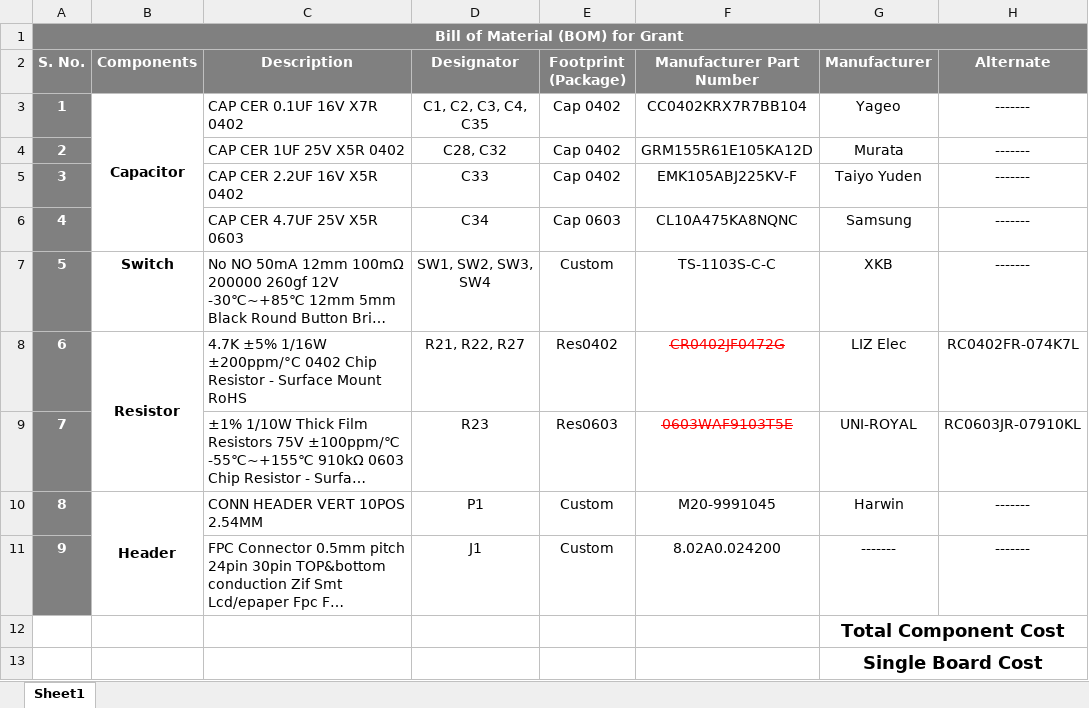
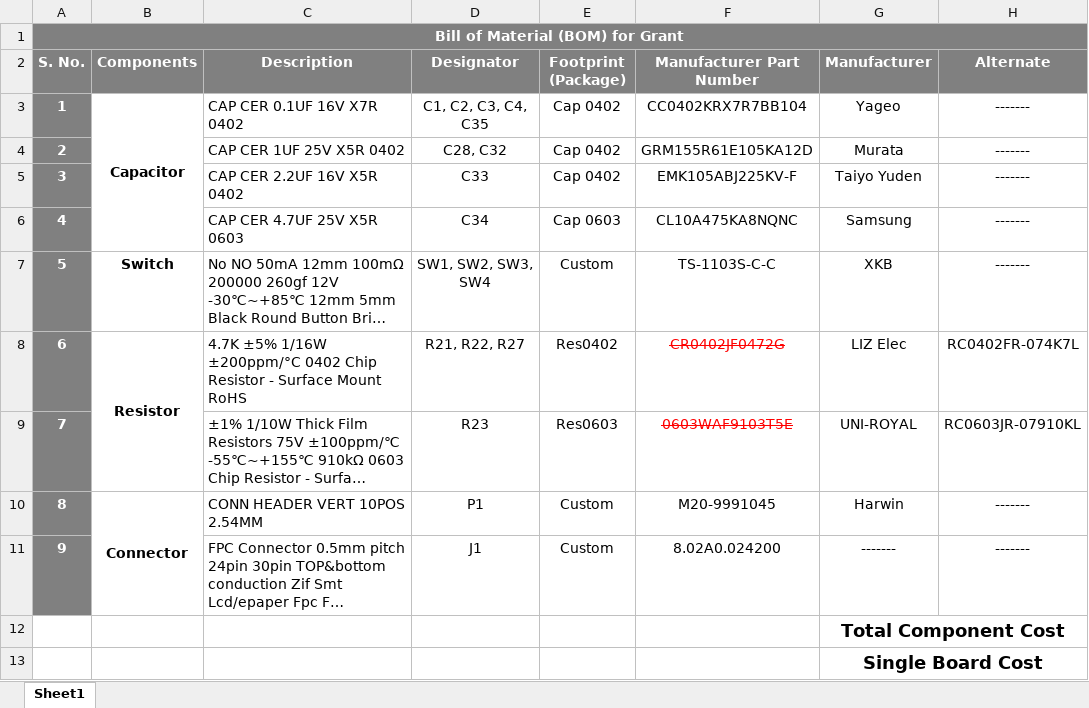
Before and after one commit to eSpark-Backup/grantkros-coopmonitor, an Excel workbook: Deliverable/BOM/(5 Boards)Digikey-Interface-Board-BOM.xlsx, sheet Sheet1, drawn as a sheet; only a part is shown; long unchanged cells end in …; values as stored, in another font and other column widths than the file's, no borders; conditional formats not drawn; the diff names each change by its address in the sheet, - before the commit and + after, or states it on an @@ line.

```diff
--- a/Deliverable/BOM/(5 Boards)Digikey-Interface-Board-BOM.xlsx (sheet Sheet1)
+++ b/Deliverable/BOM/(5 Boards)Digikey-Interface-Board-BOM.xlsx (sheet Sheet1)
-B10 (Components): Header
+B10 (Components): Connector
```
Also changed, not shown: Deliverable/BOM/(5 Board)Digikey_Main_Board-BOM.xlsx.
